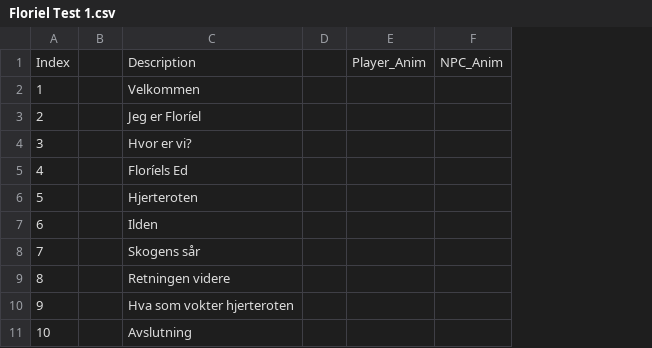
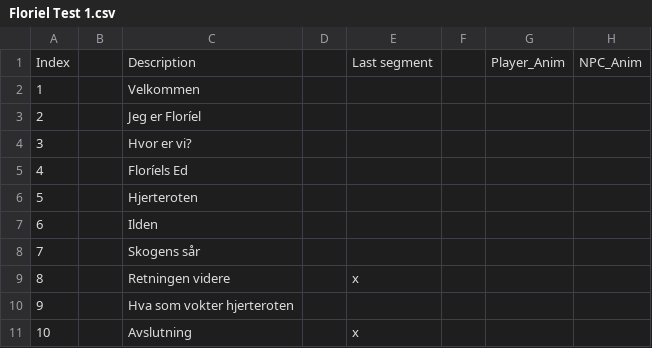
Before and after one commit to Bsktrrl/Steps, a CSV file: Assets/Documents/Dialogue/NPC/Floríel/Floriel Test 1.csv, drawn as a sheet; only a part is shown; the diff names each change by its address in the sheet, - before the commit and + after, or states it on an @@ line.

Commit message:
Multiple last segments
- Added functionality for having multiple last sentences, not only the last sentence in the document
- Fixed a bug where the Typewriter didn't work when talking to a NPC more than one time

```diff
--- a/Assets/Documents/Dialogue/NPC/Floríel/Floriel Test 1.csv
+++ b/Assets/Documents/Dialogue/NPC/Floríel/Floriel Test 1.csv
+column E, rows 1-11: Last segment |  |  |  |  |  |  |  | x |  | x
+column F, empty
```
Also changed, not shown: 7 other files.
